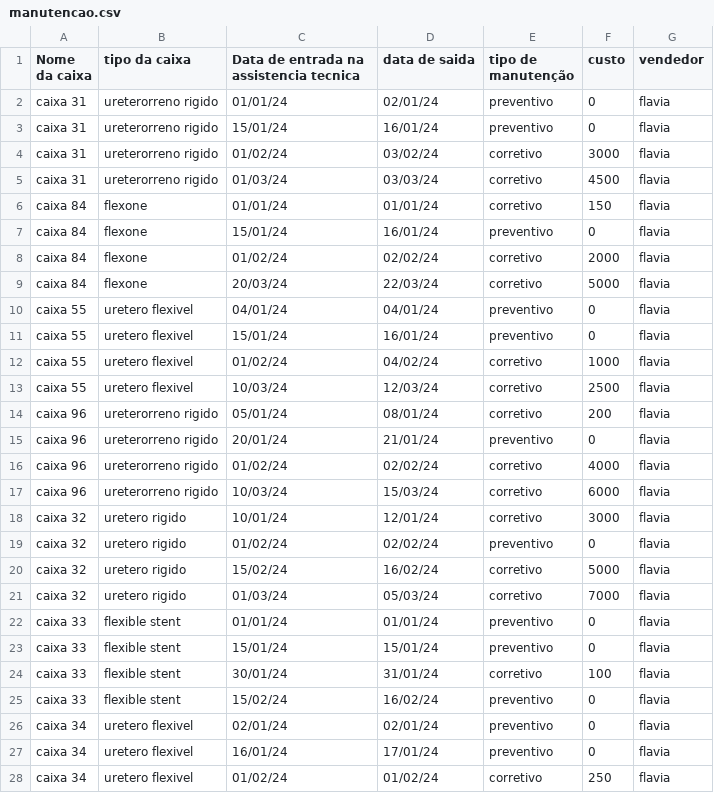
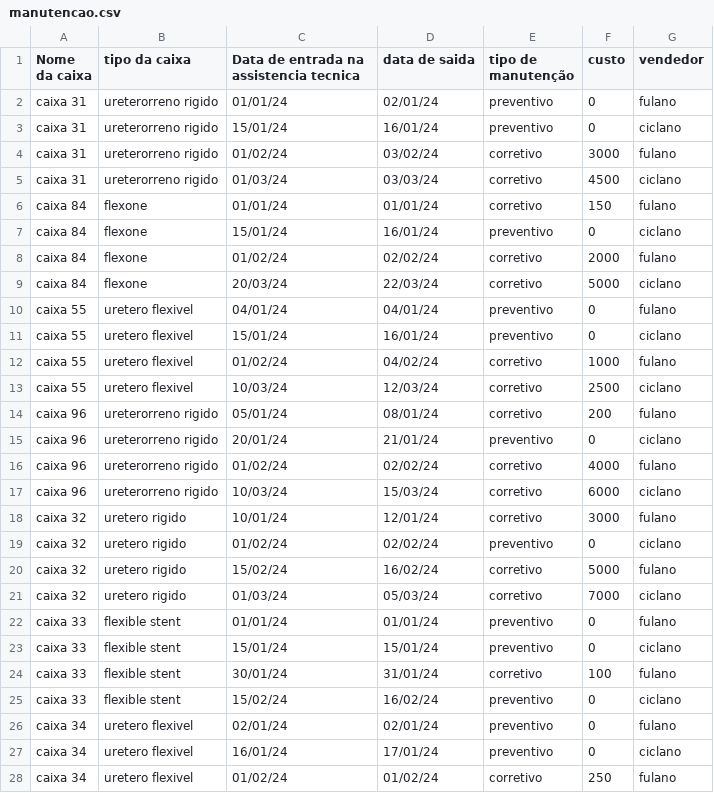
Before and after one commit to jorgenettodev/projeto-extensao-pandas, a CSV file: assets/manutencao.csv, drawn as a sheet; only a part is shown; the diff covers the shown part only.

```diff
--- a/assets/manutencao.csv
+++ b/assets/manutencao.csv
@@ -1,28 +1,28 @@
 Nome da caixa,tipo da caixa,Data de entrada na assistencia tecnica,data de saida,tipo de manutenção,custo,vendedor
-caixa 31,ureterorreno rigido,01/01/24,02/01/24,preventivo,0,flavia
-caixa 31,ureterorreno rigido,15/01/24,16/01/24,preventivo,0,flavia
-caixa 31,ureterorreno rigido,01/02/24,03/02/24,corretivo,3000,flavia
-caixa 31,ureterorreno rigido,01/03/24,03/03/24,corretivo,4500,flavia
-caixa 84,flexone,01/01/24,01/01/24,corretivo,150,flavia
-caixa 84,flexone,15/01/24,16/01/24,preventivo,0,flavia
-caixa 84,flexone,01/02/24,02/02/24,corretivo,2000,flavia
-caixa 84,flexone,20/03/24,22/03/24,corretivo,5000,flavia
-caixa 55,uretero flexivel,04/01/24,04/01/24,preventivo,0,flavia
-caixa 55,uretero flexivel,15/01/24,16/01/24,preventivo,0,flavia
-caixa 55,uretero flexivel,01/02/24,04/02/24,corretivo,1000,flavia
-caixa 55,uretero flexivel,10/03/24,12/03/24,corretivo,2500,flavia
-caixa 96,ureterorreno rigido,05/01/24,08/01/24,corretivo,200,flavia
-caixa 96,ureterorreno rigido,20/01/24,21/01/24,preventivo,0,flavia
-caixa 96,ureterorreno rigido,01/02/24,02/02/24,corretivo,4000,flavia
-caixa 96,ureterorreno rigido,10/03/24,15/03/24,corretivo,6000,flavia
-caixa 32,uretero rigido,10/01/24,12/01/24,corretivo,3000,flavia
-caixa 32,uretero rigido,01/02/24,02/02/24,preventivo,0,flavia
-caixa 32,uretero rigido,15/02/24,16/02/24,corretivo,5000,flavia
-caixa 32,uretero rigido,01/03/24,05/03/24,corretivo,7000,flavia
-caixa 33,flexible stent,01/01/24,01/01/24,preventivo,0,flavia
-caixa 33,flexible stent,15/01/24,15/01/24,preventivo,0,flavia
-caixa 33,flexible stent,30/01/24,31/01/24,corretivo,100,flavia
-caixa 33,flexible stent,15/02/24,16/02/24,preventivo,0,flavia
-caixa 34,uretero flexivel,02/01/24,02/01/24,preventivo,0,flavia
-caixa 34,uretero flexivel,16/01/24,17/01/24,preventivo,0,flavia
-caixa 34,uretero flexivel,01/02/24,01/02/24,corretivo,250,flavia
+caixa 31,ureterorreno rigido,01/01/24,02/01/24,preventivo,0,fulano
+caixa 31,ureterorreno rigido,15/01/24,16/01/24,preventivo,0,ciclano
+caixa 31,ureterorreno rigido,01/02/24,03/02/24,corretivo,3000,fulano
+caixa 31,ureterorreno rigido,01/03/24,03/03/24,corretivo,4500,ciclano
+caixa 84,flexone,01/01/24,01/01/24,corretivo,150,fulano
+caixa 84,flexone,15/01/24,16/01/24,preventivo,0,ciclano
+caixa 84,flexone,01/02/24,02/02/24,corretivo,2000,fulano
+caixa 84,flexone,20/03/24,22/03/24,corretivo,5000,ciclano
+caixa 55,uretero flexivel,04/01/24,04/01/24,preventivo,0,fulano
+caixa 55,uretero flexivel,15/01/24,16/01/24,preventivo,0,ciclano
+caixa 55,uretero flexivel,01/02/24,04/02/24,corretivo,1000,fulano
+caixa 55,uretero flexivel,10/03/24,12/03/24,corretivo,2500,ciclano
+caixa 96,ureterorreno rigido,05/01/24,08/01/24,corretivo,200,fulano
+caixa 96,ureterorreno rigido,20/01/24,21/01/24,preventivo,0,ciclano
+caixa 96,ureterorreno rigido,01/02/24,02/02/24,corretivo,4000,fulano
+caixa 96,ureterorreno rigido,10/03/24,15/03/24,corretivo,6000,ciclano
+caixa 32,uretero rigido,10/01/24,12/01/24,corretivo,3000,fulano
+caixa 32,uretero rigido,01/02/24,02/02/24,preventivo,0,ciclano
+caixa 32,uretero rigido,15/02/24,16/02/24,corretivo,5000,fulano
+caixa 32,uretero rigido,01/03/24,05/03/24,corretivo,7000,ciclano
+caixa 33,flexible stent,01/01/24,01/01/24,preventivo,0,fulano
+caixa 33,flexible stent,15/01/24,15/01/24,preventivo,0,ciclano
+caixa 33,flexible stent,30/01/24,31/01/24,corretivo,100,fulano
+caixa 33,flexible stent,15/02/24,16/02/24,preventivo,0,ciclano
+caixa 34,uretero flexivel,02/01/24,02/01/24,preventivo,0,fulano
+caixa 34,uretero flexivel,16/01/24,17/01/24,preventivo,0,ciclano
+caixa 34,uretero flexivel,01/02/24,01/02/24,corretivo,250,fulano
```
Also changed, not shown: 9 edited cells elsewhere in this file, 2 other files.
